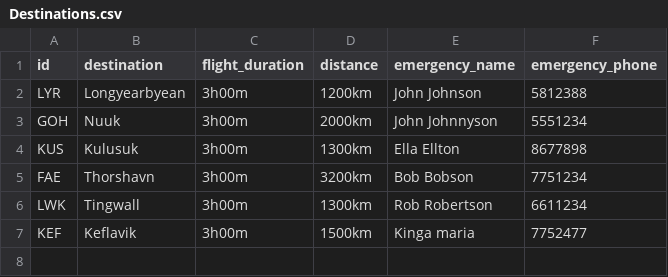
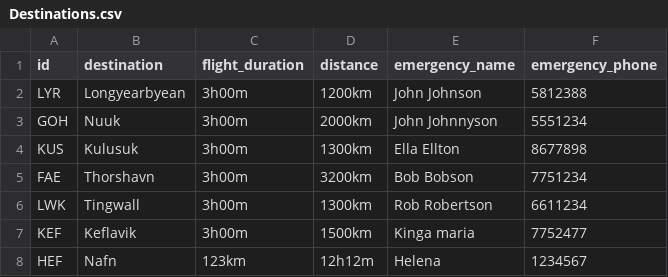
Before and after one commit to helenaj18/Dagb-k, a CSV file: NaNair/UPDATEDSTUDENTDATA/Destinations.csv, drawn as a sheet.

```diff
--- a/NaNair/UPDATEDSTUDENTDATA/Destinations.csv
+++ b/NaNair/UPDATEDSTUDENTDATA/Destinations.csv
@@ -7 +7,2 @@ LWK,Tingwall,3h00m,1300km,Rob Robertson,6611234
 KEF,Keflavik,3h00m,1500km,Kinga maria,7752477
+HEF,Nafn,123km,12h12m,Helena,1234567
```
Also changed, not shown: NaNair/UPDATEDSTUDENTDATA/Aircraft.csv, NaNair/UPDATEDSTUDENTDATA/Crew.csv, 2 other files.
